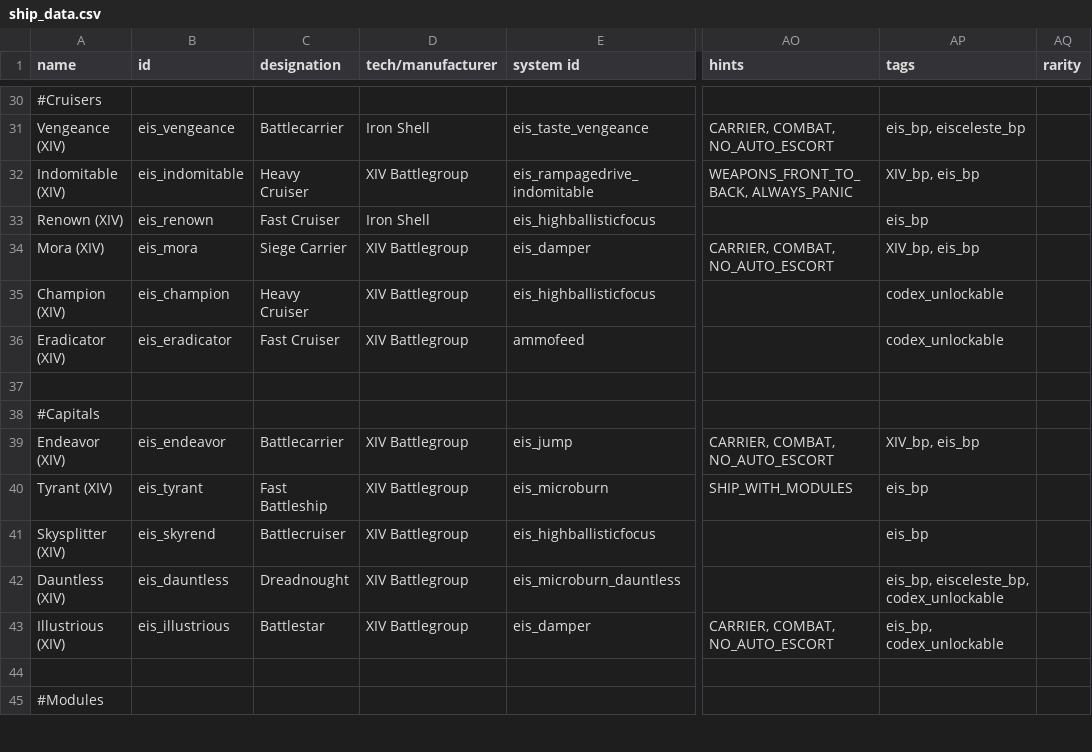
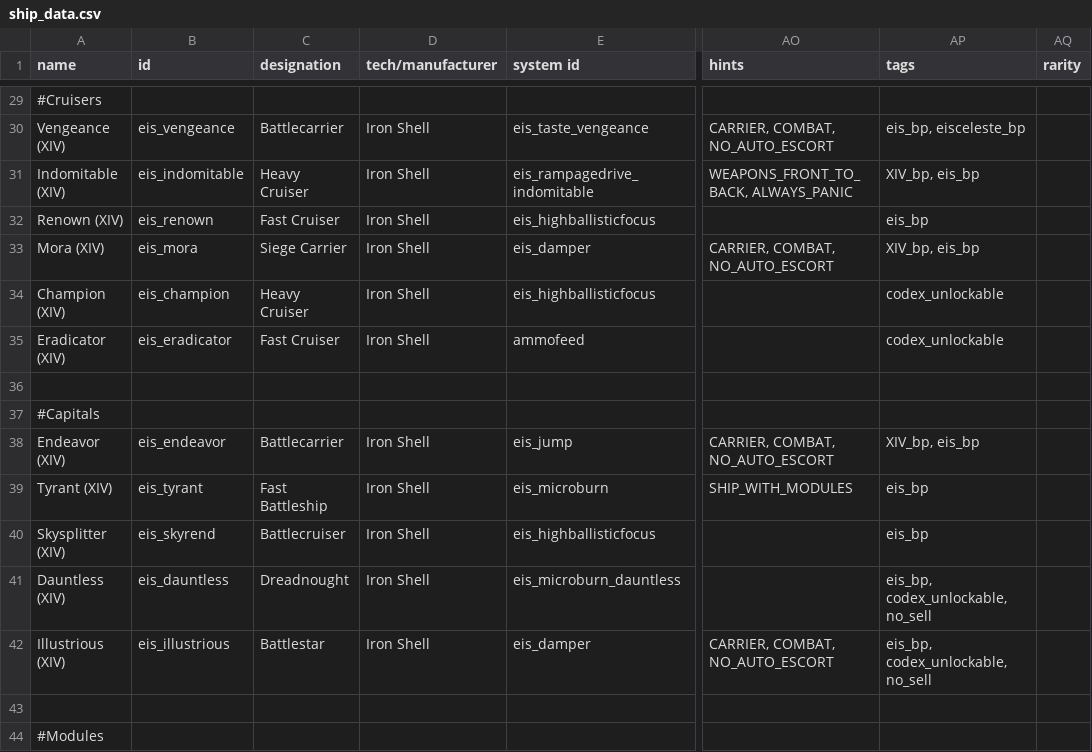
Before and after one commit to Selkieeee/Eternal-Iron-Shell, a CSV file: data/hulls/ship_data.csv, drawn as a sheet; only a part is shown, gaps mark what is left out; addresses are those after the commit; the diff covers the shown part only; the diff names each change by its address in the sheet, - before the commit and + after, or states it on an @@ line.

```diff
--- a/data/hulls/ship_data.csv
+++ b/data/hulls/ship_data.csv
-D31 (tech/manufacturer): XIV Battlegroup
+D31 (tech/manufacturer): Iron Shell
-D33:D35 (tech/manufacturer): XIV Battlegroup
+D33:D35 (tech/manufacturer): Iron Shell
-D38:D42 (tech/manufacturer): XIV Battlegroup
+D38:D42 (tech/manufacturer): Iron Shell
-AP41 (tags): eis_bp, eisceleste_bp, codex_unlockable
+AP41 (tags): eis_bp, codex_unlockable, no_sell
-AP42 (tags): eis_bp, codex_unlockable
+AP42 (tags): eis_bp, codex_unlockable, no_sell
```
Also changed, not shown: 1 removed row and 14 edited cells elsewhere in this file, 25 other files.
